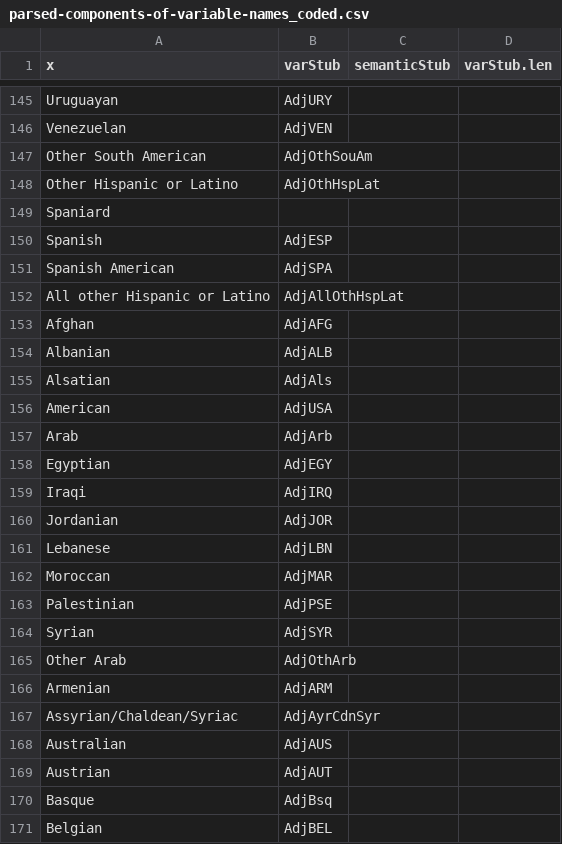
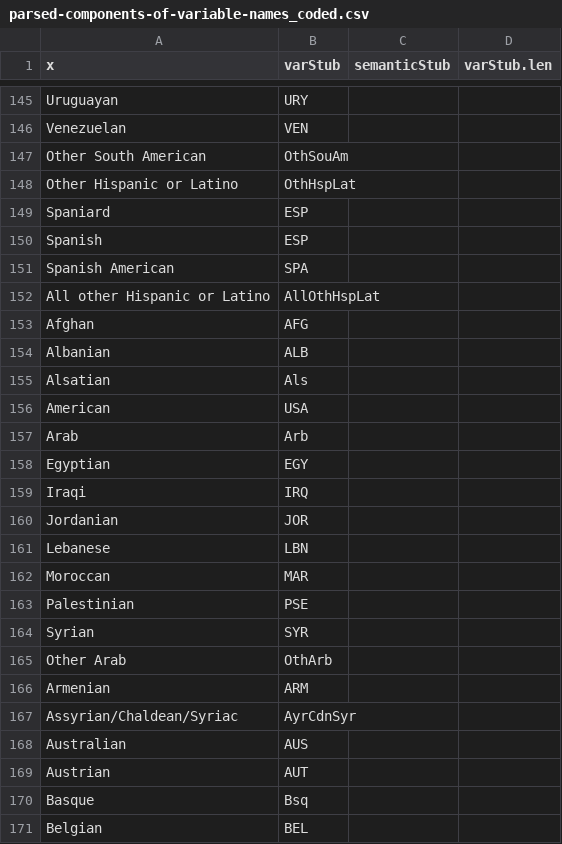
Before and after one commit to nsmader/acs-constructicon, a CSV file: data/parsed-components-of-variable-names_coded.csv, drawn as a sheet; only a part is shown, gaps mark what is left out; the diff covers the shown part only; the diff names each change by its address in the sheet, - before the commit and + after, or states it on an @@ line.

Commit message:
removed 'adj' prefix from nationality/language var stubs

```diff
--- a/data/parsed-components-of-variable-names_coded.csv
+++ b/data/parsed-components-of-variable-names_coded.csv
-B145 (varStub): AdjURY
+B145 (varStub): URY
-B146 (varStub): AdjVEN
+B146 (varStub): VEN
-B147 (varStub): AdjOthSouAm
+B147 (varStub): OthSouAm
-B148 (varStub): AdjOthHspLat
+B148 (varStub): OthHspLat
-B149 (varStub): (empty)
+B149 (varStub): ESP
-B150 (varStub): AdjESP
+B150 (varStub): ESP
-B151 (varStub): AdjSPA
+B151 (varStub): SPA
-B152 (varStub): AdjAllOthHspLat
+B152 (varStub): AllOthHspLat
-B153 (varStub): AdjAFG
+B153 (varStub): AFG
-B154 (varStub): AdjALB
+B154 (varStub): ALB
-B155 (varStub): AdjAls
+B155 (varStub): Als
-B156 (varStub): AdjUSA
+B156 (varStub): USA
-B157 (varStub): AdjArb
+B157 (varStub): Arb
-B158 (varStub): AdjEGY
+B158 (varStub): EGY
-B159 (varStub): AdjIRQ
+B159 (varStub): IRQ
-B160 (varStub): AdjJOR
+B160 (varStub): JOR
-B161 (varStub): AdjLBN
+B161 (varStub): LBN
-B162 (varStub): AdjMAR
+B162 (varStub): MAR
-B163 (varStub): AdjPSE
+B163 (varStub): PSE
-B164 (varStub): AdjSYR
+B164 (varStub): SYR
-B165 (varStub): AdjOthArb
+B165 (varStub): OthArb
-B166 (varStub): AdjARM
+B166 (varStub): ARM
-B167 (varStub): AdjAyrCdnSyr
+B167 (varStub): AyrCdnSyr
-B168 (varStub): AdjAUS
+B168 (varStub): AUS
-B169 (varStub): AdjAUT
+B169 (varStub): AUT
-B170 (varStub): AdjBsq
+B170 (varStub): Bsq
-B171 (varStub): AdjBEL
+B171 (varStub): BEL
```
Also changed, not shown: 148 edited cells elsewhere in this file.
